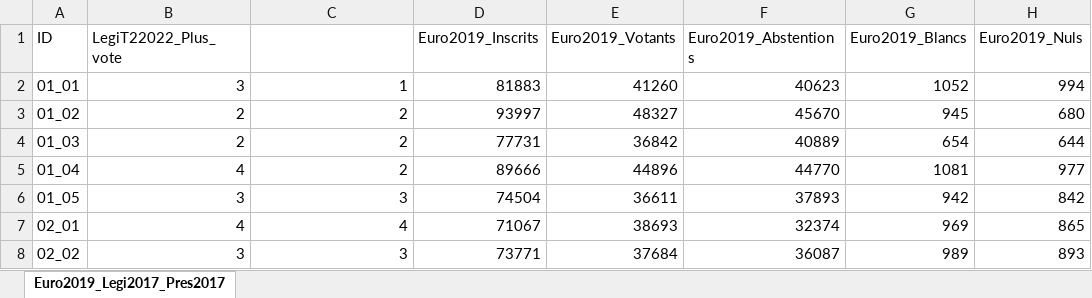
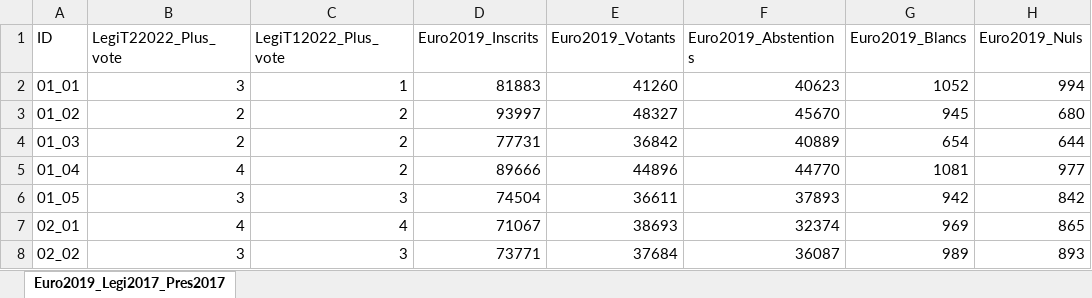
Before and after one commit to slang5/Elections_Legislatives_2024_France, an Excel workbook: DataClean/Train/Z_DataTrain_All_Clean.xlsx, sheet Euro2019_Legi2017_Pres2017, drawn as a sheet; only a part is shown; values as stored, in another font and other column widths than the file's, no borders; the diff names each change by its address in the sheet, - before the commit and + after, or states it on an @@ line.

Commit message:
Add files via upload

```diff
--- a/DataClean/Train/Z_DataTrain_All_Clean.xlsx (sheet Euro2019_Legi2017_Pres2017)
+++ b/DataClean/Train/Z_DataTrain_All_Clean.xlsx (sheet Euro2019_Legi2017_Pres2017)
-C1: (empty)
+C1: LegiT12022_Plus_vote
```
